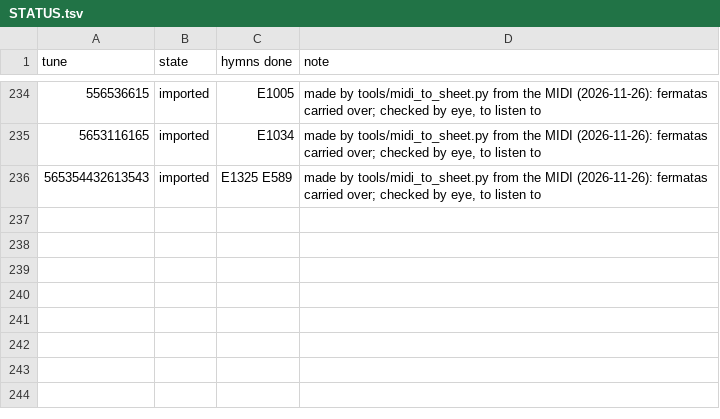
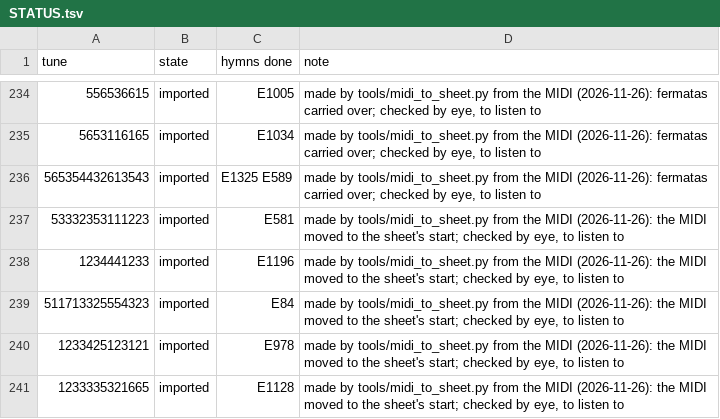
Before and after one commit to lemuelinchrist/hymnsforandroid, a TSV file: tools/classicHymnsMigration/STATUS.tsv, drawn as a sheet; only a part is shown, gaps mark what is left out; the diff names each change by its address in the sheet, - before the commit and + after, or states it on an @@ line.

```diff
--- a/tools/classicHymnsMigration/STATUS.tsv
+++ b/tools/classicHymnsMigration/STATUS.tsv
+row 237: 53332353111223 | imported | E581 | made by tools/midi_to_sheet.py from the MIDI (2026-11-26): the MIDI moved to the sheet's start; checked by eye, to listen to
+row 238: 1234441233 | imported | E1196 | made by tools/midi_to_sheet.py from the MIDI (2026-11-26): the MIDI moved to the sheet's start; checked by eye, to listen to
+row 239: 511713325554323 | imported | E84 | made by tools/midi_to_sheet.py from the MIDI (2026-11-26): the MIDI moved to the sheet's start; checked by eye, to listen to
+row 240: 1233425123121 | imported | E978 | made by tools/midi_to_sheet.py from the MIDI (2026-11-26): the MIDI moved to the sheet's start; checked by eye, to listen to
+row 241: 1233335321665 | imported | E1128 | made by tools/midi_to_sheet.py from the MIDI (2026-11-26): the MIDI moved to the sheet's start; checked by eye, to listen to
```
Also changed, not shown: 6 other files.
